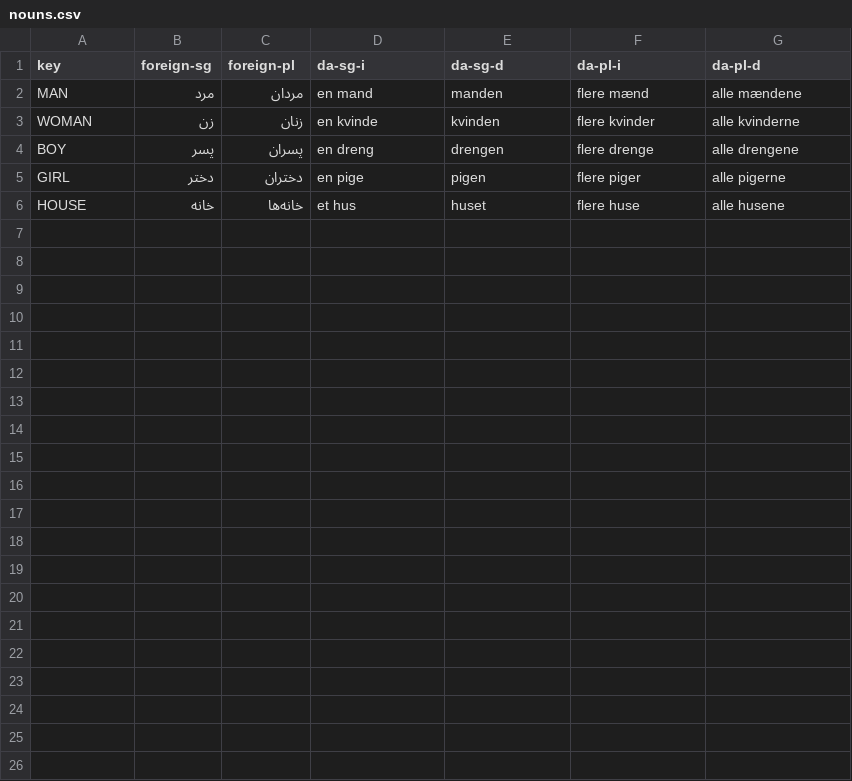
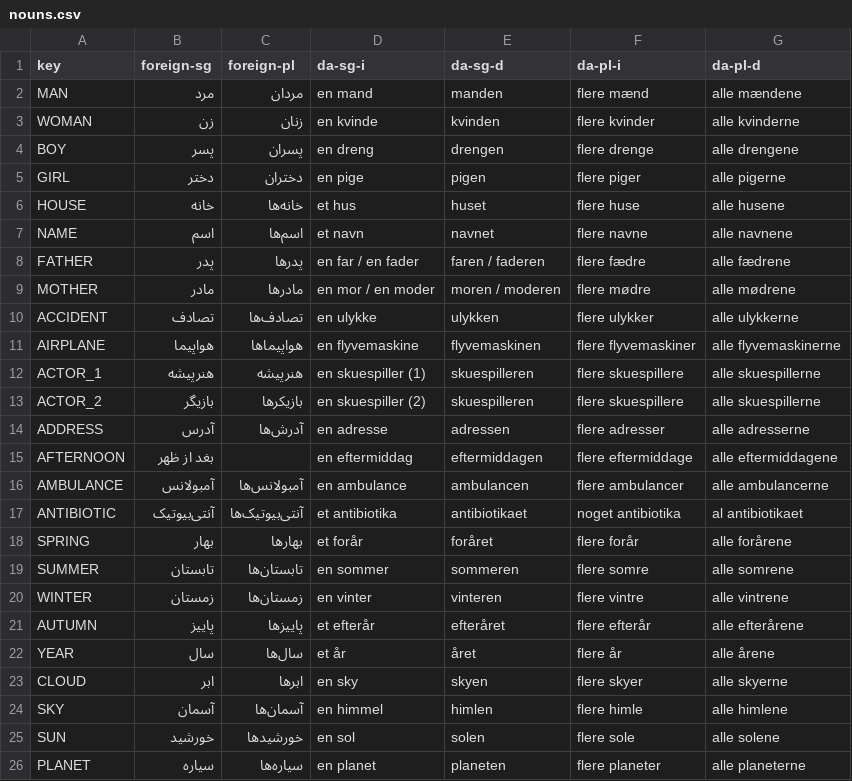
Before and after one commit to mv-dk/learn-danish, a CSV file: nouns.csv, drawn as a sheet.

Commit message:
Fixed space in noun list causing broken link. Added image search link macro. Added some nouns.

```diff
--- a/nouns.csv
+++ b/nouns.csv
@@ -6 +6,21 @@ GIRL;دختر;دختران;en pige;pigen;flere piger;alle pigerne
 HOUSE;خانه;خانه‌ها;et hus;huset;flere huse;alle husene
+NAME;اسم;اسم‌ها;et navn;navnet;flere navne;alle navnene
+FATHER;پدر;پدر‌ها;en far / en fader;faren / faderen;flere fædre;alle fædrene
+MOTHER;مادر;مادر‌ها;en mor / en moder;moren / moderen;flere mødre;alle mødrene
+ACCIDENT;تصادف;تصادف‌ها;en ulykke;ulykken;flere ulykker;alle ulykkerne
+AIRPLANE;هواپیما;هواپیما‌ها;en flyvemaskine;flyvemaskinen;flere flyvemaskiner;alle flyvemaskinerne
+ACTOR_1;هنرپیشه;هنرپیشه;en skuespiller (1);skuespilleren;flere skuespillere;alle skuespillerne
+ACTOR_2;بازیگر;بازیکر‌ها;en skuespiller (2);skuespilleren;flere skuespillere;alle skuespillerne
+ADDRESS;آدرس;آدرش‌ها;en adresse;adressen;flere adresser;alle adresserne
+AFTERNOON;بغد از ظهر; ;en eftermiddag;eftermiddagen;flere eftermiddage;alle eftermiddagene
+AMBULANCE;آمبولانس;آمبولانس‌ها;en ambulance;ambulancen;flere ambulancer;alle ambulancerne
+ANTIBIOTIC;آنتی‌بیوتیک;آنتی‌بیوتیک‌ها;et antibiotika;antibiotikaet;noget antibiotika;al antibiotikaet
+SPRING;بهار;بهار‌ها;et forår;foråret;flere forår;alle forårene
+SUMMER;تابستان;تابستان‌ها;en sommer;sommeren;flere somre;alle somrene
+WINTER;زمستان;زمستان‌ها;en vinter;vinteren;flere vintre;alle vintrene
+AUTUMN;پاییز;پاییز‌ها;et efterår;efteråret;flere efterår;alle efterårene
+YEAR;سال;سال‌ها;et år;året;flere år;alle årene
+CLOUD;ابر;ابر‌ها;en sky;skyen;flere skyer;alle skyerne
+SKY;آسمان;آسمان‌ها;en himmel;himlen;flere himle;alle himlene
+SUN;خورشید;خورشید‌ها;en sol;solen;flere sole;alle solene
+PLANET;سیاره;سیاره‌ها;en planet;planeten;flere planeter;alle planeterne
```
Also changed, not shown: 5 other files.
